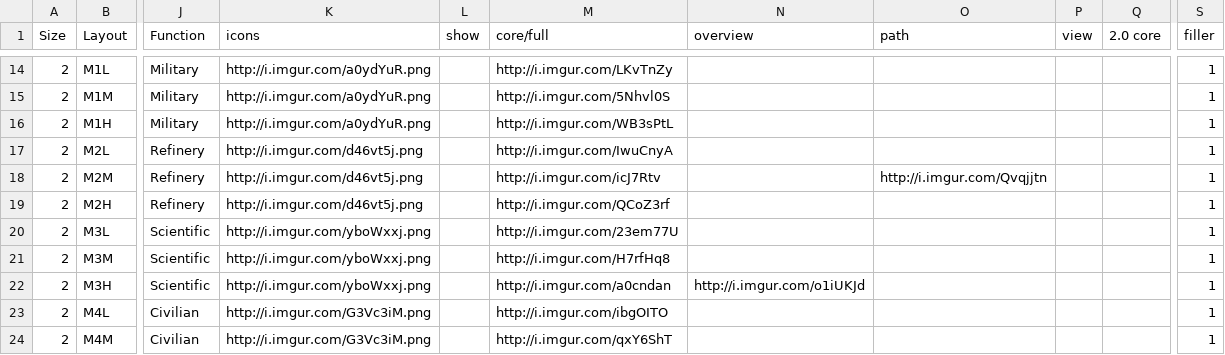
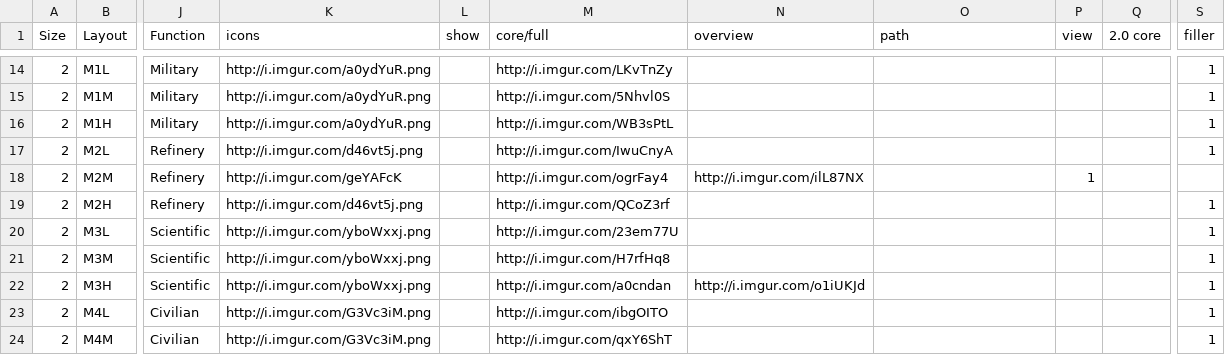
Before and after one commit to neotron/EDPathFinder, a CSV file: resources/basetypes.csv, drawn as a sheet; only a part is shown, gaps mark what is left out; the diff names each change by its address in the sheet, - before the commit and + after, or states it on an @@ line.

Commit message:
fixed incorrect images.

```diff
--- a/resources/basetypes.csv
+++ b/resources/basetypes.csv
-K18 (icons): http://i.imgur.com/d46vt5j.png
+K18 (icons): http://i.imgur.com/geYAFcK
-M18 (core/full): http://i.imgur.com/icJ7Rtv
+M18 (core/full): http://i.imgur.com/ogrFay4
-N18 (overview): (empty)
+N18 (overview): http://i.imgur.com/ilL87NX
-O18 (path): http://i.imgur.com/Qvqjjtn
+O18 (path): (empty)
-P18 (view): (empty)
+P18 (view): 1
-S18 (filler): 1
+S18 (filler): (empty)
```
